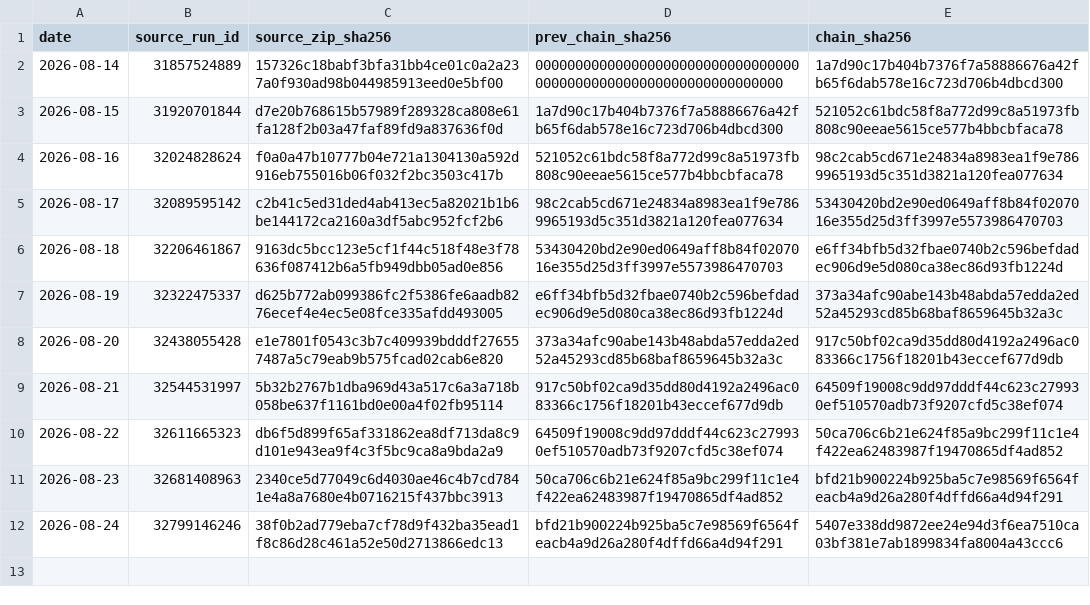
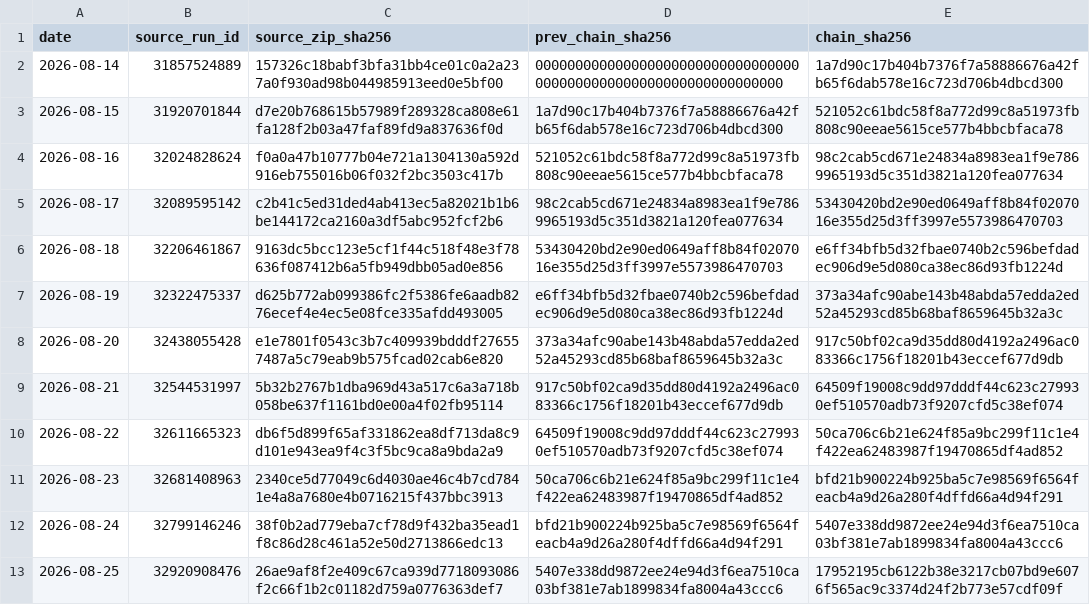
Before and after one commit to vmasardinha-coder/QRDS, a CSV file: runtime/ledgers/delta_paper_monitor/SOURCE_CHAIN.csv, drawn as a sheet; the diff names each change by its address in the sheet, - before the commit and + after, or states it on an @@ line.

```diff
--- a/runtime/ledgers/delta_paper_monitor/SOURCE_CHAIN.csv
+++ b/runtime/ledgers/delta_paper_monitor/SOURCE_CHAIN.csv
+row 13: 2026-08-25 | 32920908476 | 26ae9af8f2e409c67ca939d7718093086f2c66f1b2c01182d759a0776363def7 | 5407e338dd9872ee24e94d3f6ea7510ca03bf381e7ab1899834fa8004a43ccc6 | 17952195cb6122b38e3217cb07bd9e6076f565ac9c3374d24f2b773e57cdf09f
```
Also changed, not shown: runtime/ledgers/delta_paper_monitor/DAILY_NAV.csv, runtime/ledgers/delta_paper_monitor/POSITIONS_HISTORY.csv, 5 other files.
